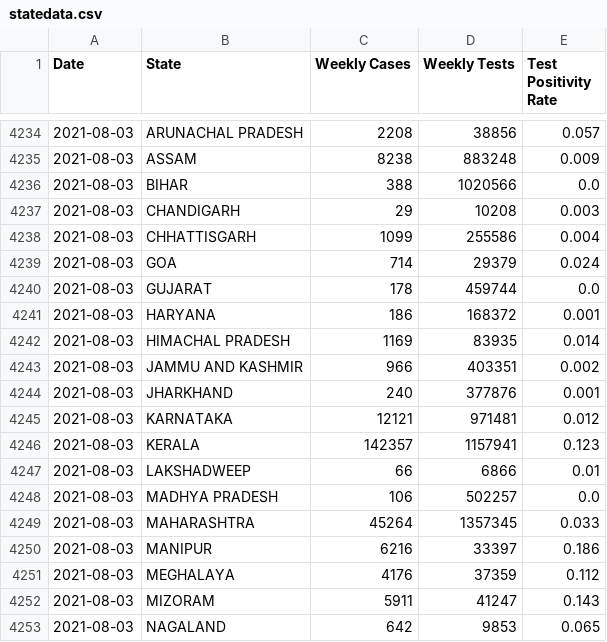
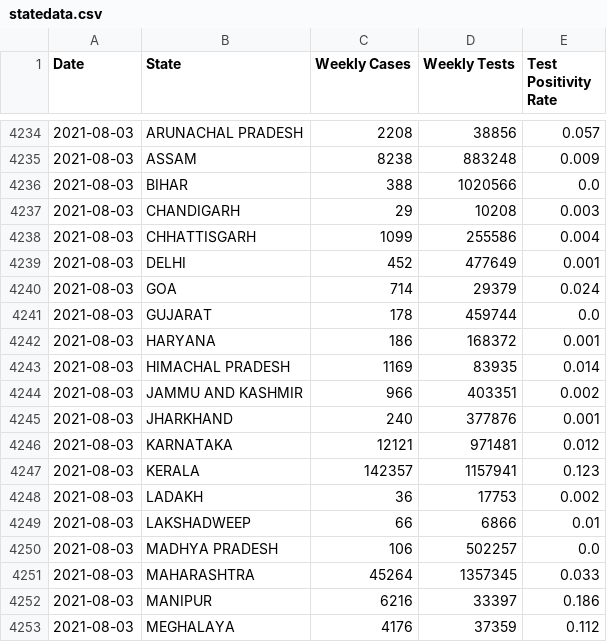
Before and after one commit to aatishb/indiatestpositivitydata, a CSV file: statedata.csv, drawn as a sheet; only a part is shown, gaps mark what is left out; the shorter side is filled out with more unchanged rows.

```diff
--- a/statedata.csv
+++ b/statedata.csv
@@ -4238,2 +4238,3 @@ Date,State,Weekly Cases,Weekly Tests,Test Positivity Rate
 2021-08-03,CHHATTISGARH,1099,255586,0.004
+2021-08-03,DELHI,452,477649,0.001
 2021-08-03,GOA,714,29379,0.024
@@ -4246,2 +4247,3 @@ Date,State,Weekly Cases,Weekly Tests,Test Positivity Rate
 2021-08-03,KERALA,142357,1157941,0.123
+2021-08-03,LADAKH,36,17753,0.002
 2021-08-03,LAKSHADWEEP,66,6866,0.01
```
